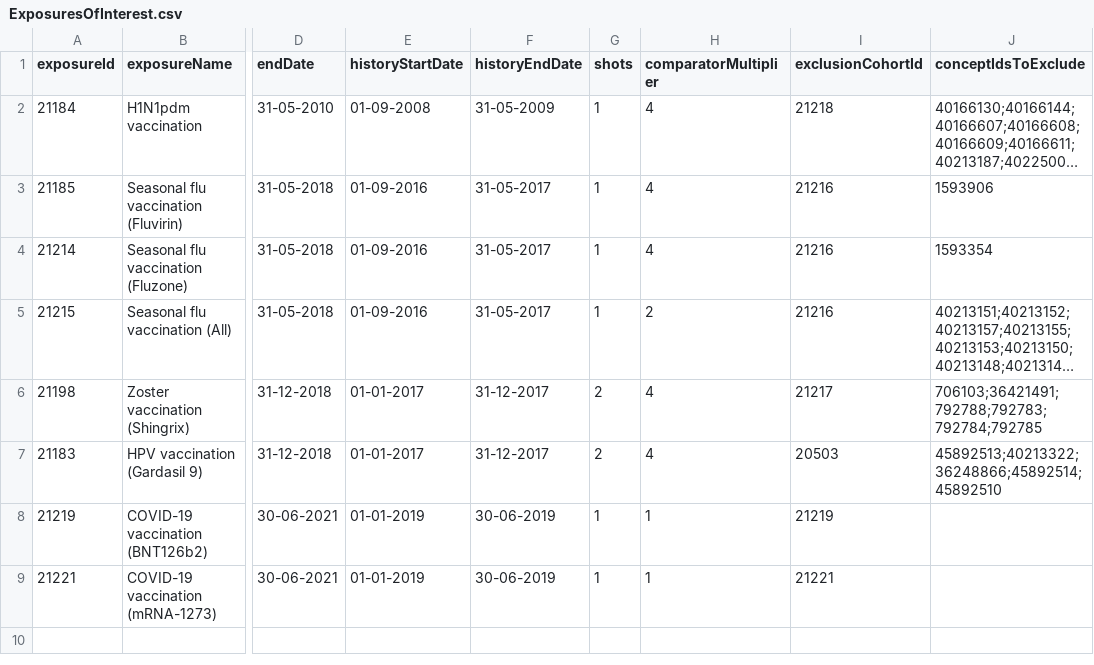
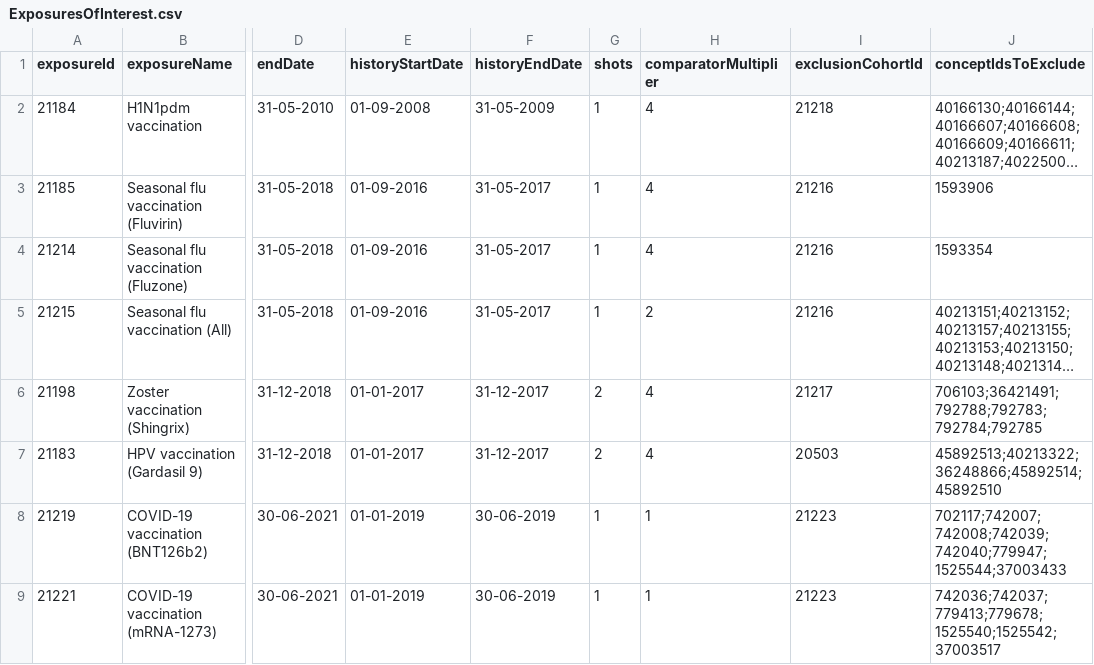
Before and after one commit to shounakch/Eumaeus, a CSV file: inst/settings/ExposuresOfInterest.csv, drawn as a sheet; only a part is shown, gaps mark what is left out; long unchanged cells end in …; the diff names each change by its address in the sheet, - before the commit and + after, or states it on an @@ line.

Commit message:
Update ExposuresOfInterest.csv
updated with new Covid19Exclusion cohort ID and conceptIdsToExclude

```diff
--- a/inst/settings/ExposuresOfInterest.csv
+++ b/inst/settings/ExposuresOfInterest.csv
-I8 (exclusionCohortId): 21219
+I8 (exclusionCohortId): 21223
-J8 (conceptIdsToExclude): (empty)
+J8 (conceptIdsToExclude): 702117;742007;742008;742039;742040;779947;1525544;37003433
-I9 (exclusionCohortId): 21221
+I9 (exclusionCohortId): 21223
-J9 (conceptIdsToExclude): (empty)
+J9 (conceptIdsToExclude): 742036;742037;779413;779678;1525540;1525542;37003517
```
